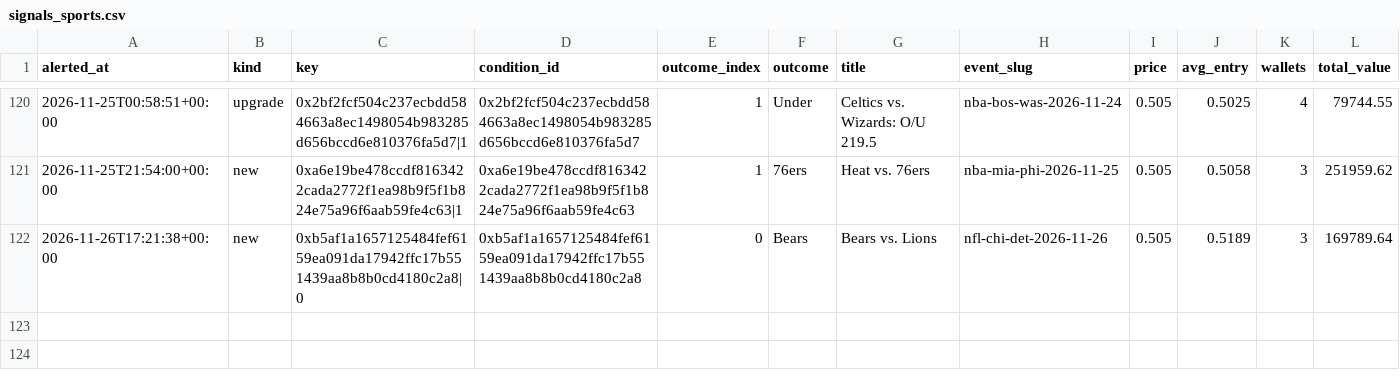
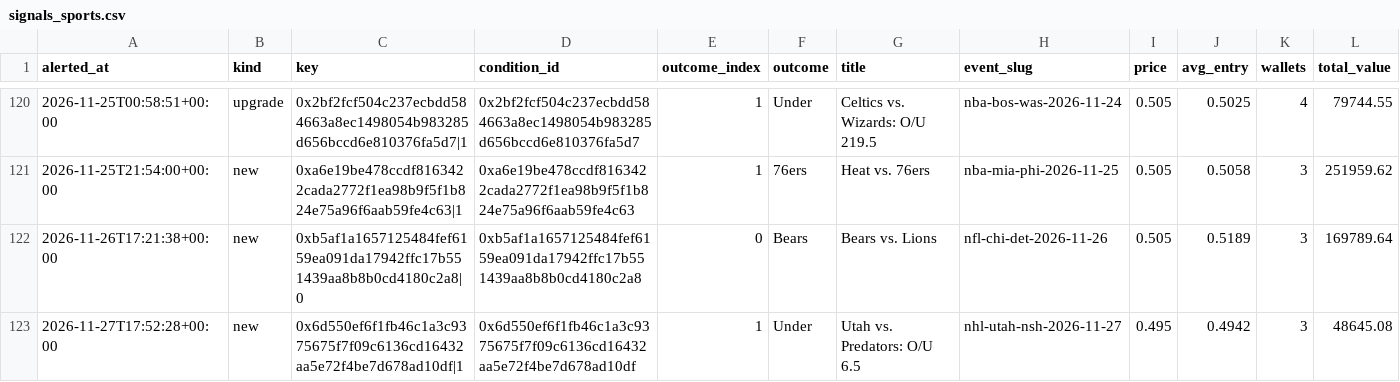
Before and after one commit to hunterscottsmith2-ctrl/polytail, a CSV file: signals_sports.csv, drawn as a sheet; only a part is shown, gaps mark what is left out; rows hold the shown columns only; the diff names each change by its address in the sheet, - before the commit and + after, or states it on an @@ line.

```diff
--- a/signals_sports.csv
+++ b/signals_sports.csv
+row 123: 2026-11-27T17:52:28+00:00 | new | 0x6d550ef6f1fb46c1a3c9375675f7f09c6136cd16432aa5e72f4be7d678ad10df|1 | 0x6d550ef6f1fb46c1a3c9375675f7f09c6136cd16432aa5e72f4be7d678ad10df | 1 | Under | Utah vs. Predators: O/U 6.5 | nhl-utah-nsh-2026-11-27 | 0.495 | 0.4942 | 3 | 48645.08
```
Also changed, not shown: fills_sports.csv, 6 other files.
